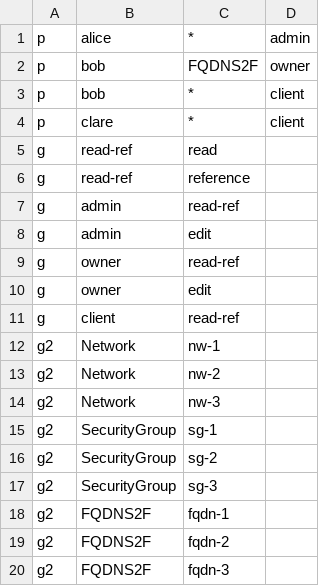
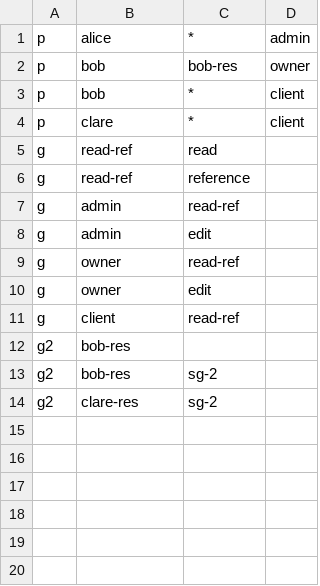
Before and after one commit to H-BF/gw, a CSV file: policy.csv, drawn as a sheet.

Commit message:
fix: made resource groups for each user

```diff
--- a/policy.csv
+++ b/policy.csv
@@ -1,3 +1,3 @@
 p, alice, *, admin
-p, bob, FQDNS2F, owner
+p, bob, bob-res, owner
 p, bob, *, client
@@ -11,10 +11,4 @@ g, owner, edit
 g, client, read-ref
-g2, Network, nw-1
-g2, Network, nw-2
-g2, Network, nw-3
-g2, SecurityGroup, sg-1
-g2, SecurityGroup, sg-2
-g2, SecurityGroup, sg-3
-g2, FQDNS2F, fqdn-1
-g2, FQDNS2F, fqdn-2
-g2, FQDNS2F, fqdn-3
+g2, bob-res,
+g2, bob-res, sg-2
+g2, clare-res, sg-2
```
Also changed, not shown: 1 other file.
